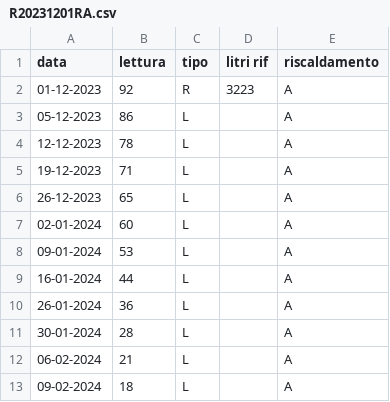
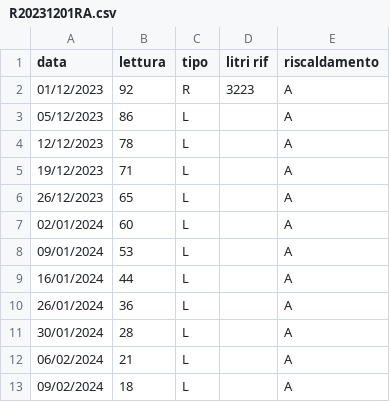
Before and after one commit to uftecdonato/letture, a CSV file: gasolio/sanpietro/R20231201RA.csv, drawn as a sheet.

Commit message:
Update R20231201RA.csv
Cambio formato data

```diff
--- a/gasolio/sanpietro/R20231201RA.csv
+++ b/gasolio/sanpietro/R20231201RA.csv
@@ -1,13 +1,13 @@
 data,lettura,tipo,litri rif,riscaldamento
-01-12-2023,92,R,3223,A
-05-12-2023,86,L,,A
-12-12-2023,78,L,,A
-19-12-2023,71,L,,A
-26-12-2023,65,L,,A
-02-01-2024,60,L,,A
-09-01-2024,53,L,,A
-16-01-2024,44,L,,A
-26-01-2024,36,L,,A
-30-01-2024,28,L,,A
-06-02-2024,21,L,,A
-09-02-2024,18,L,,A
+01/12/2023,92,R,3223,A
+05/12/2023,86,L,,A
+12/12/2023,78,L,,A
+19/12/2023,71,L,,A
+26/12/2023,65,L,,A
+02/01/2024,60,L,,A
+09/01/2024,53,L,,A
+16/01/2024,44,L,,A
+26/01/2024,36,L,,A
+30/01/2024,28,L,,A
+06/02/2024,21,L,,A
+09/02/2024,18,L,,A
```
